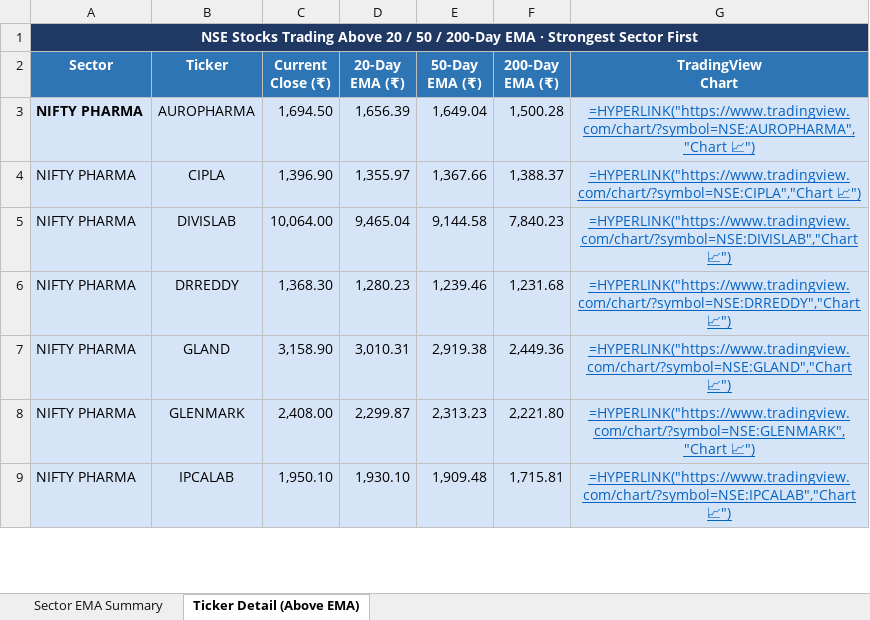
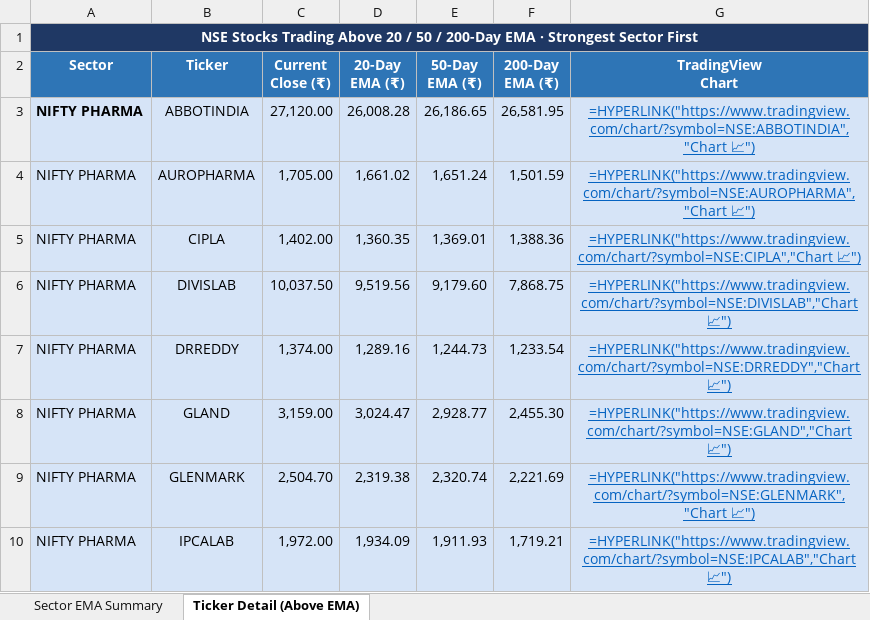
Before and after one commit to nikunj2021/EMA-Screener-, an Excel workbook: Report/EMAReport/Sectoral_EMA_Analysis.xlsx, sheet Ticker Detail (Above EMA), drawn as a sheet; only a part is shown; values as stored, in another font and other column widths than the file's, no borders; formulas without a stored value are shown as written; addresses are those after the commit; the diff covers the shown part only; the diff names each change by its address in the sheet, - before the commit and + after, or states it on an @@ line.

```diff
--- a/Report/EMAReport/Sectoral_EMA_Analysis.xlsx (sheet Ticker Detail (Above EMA))
+++ b/Report/EMAReport/Sectoral_EMA_Analysis.xlsx (sheet Ticker Detail (Above EMA))
+row 3: NIFTY PHARMA | ABBOTINDIA | 27,120.00 | 26,008.28 | 26,186.65 | 26,581.95 | =HYPERLINK("https://www.tradingview.com/chart/?symbol=NSE:ABBOTINDIA","Chart 📈")
-A4 bold: on
+A4 bold: off
-C4 (Current Close (₹)): 1,694.50
+C4 (Current Close (₹)): 1,705.00
-D4 (20-Day EMA (₹)): 1,656.39
+D4 (20-Day EMA (₹)): 1,661.02
-E4 (50-Day EMA (₹)): 1,649.04
+E4 (50-Day EMA (₹)): 1,651.24
-F4 (200-Day EMA (₹)): 1,500.28
+F4 (200-Day EMA (₹)): 1,501.59
-C5 (Current Close (₹)): 1,396.90
+C5 (Current Close (₹)): 1,402.00
-D5 (20-Day EMA (₹)): 1,355.97
+D5 (20-Day EMA (₹)): 1,360.35
-E5 (50-Day EMA (₹)): 1,367.66
+E5 (50-Day EMA (₹)): 1,369.01
-F5 (200-Day EMA (₹)): 1,388.37
+F5 (200-Day EMA (₹)): 1,388.36
-C6 (Current Close (₹)): 10,064.00
+C6 (Current Close (₹)): 10,037.50
-D6 (20-Day EMA (₹)): 9,465.04
+D6 (20-Day EMA (₹)): 9,519.56
-E6 (50-Day EMA (₹)): 9,144.58
+E6 (50-Day EMA (₹)): 9,179.60
-F6 (200-Day EMA (₹)): 7,840.23
+F6 (200-Day EMA (₹)): 7,868.75
-C7 (Current Close (₹)): 1,368.30
+C7 (Current Close (₹)): 1,374.00
-D7 (20-Day EMA (₹)): 1,280.23
+D7 (20-Day EMA (₹)): 1,289.16
-E7 (50-Day EMA (₹)): 1,239.46
+E7 (50-Day EMA (₹)): 1,244.73
-F7 (200-Day EMA (₹)): 1,231.68
+F7 (200-Day EMA (₹)): 1,233.54
-C8 (Current Close (₹)): 3,158.90
+C8 (Current Close (₹)): 3,159.00
-D8 (20-Day EMA (₹)): 3,010.31
+D8 (20-Day EMA (₹)): 3,024.47
-E8 (50-Day EMA (₹)): 2,919.38
+E8 (50-Day EMA (₹)): 2,928.77
-F8 (200-Day EMA (₹)): 2,449.36
+F8 (200-Day EMA (₹)): 2,455.30
-C9 (Current Close (₹)): 2,408.00
+C9 (Current Close (₹)): 2,504.70
-D9 (20-Day EMA (₹)): 2,299.87
+D9 (20-Day EMA (₹)): 2,319.38
-E9 (50-Day EMA (₹)): 2,313.23
+E9 (50-Day EMA (₹)): 2,320.74
-F9 (200-Day EMA (₹)): 2,221.80
+F9 (200-Day EMA (₹)): 2,221.69
-C10 (Current Close (₹)): 1,950.10
+C10 (Current Close (₹)): 1,972.00
-D10 (20-Day EMA (₹)): 1,930.10
+D10 (20-Day EMA (₹)): 1,934.09
-E10 (50-Day EMA (₹)): 1,909.48
+E10 (50-Day EMA (₹)): 1,911.93
-F10 (200-Day EMA (₹)): 1,715.81
+F10 (200-Day EMA (₹)): 1,719.21
```
Also changed, not shown: 30 added rows, 17 removed rows, 104 edited cells and cell formats elsewhere in this sheet, sheet Sector EMA Summary, Report/EMAReport/Micro_250_ema_breadth.xlsx, Report/EMAReport/Micro_250_ema_breadth_history.xlsx, 4 other files.
